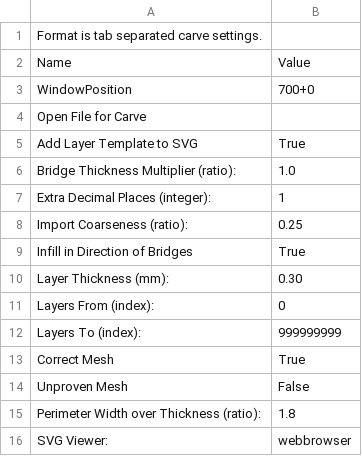
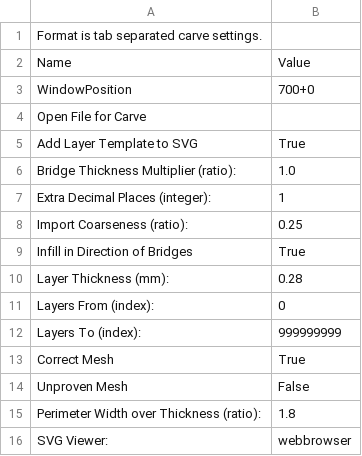
Before and after one commit to dovadi/skeinforge_darwin_abs_profile, a CSV file: profiles/extrusion/Ultimaker-ABS/carve.csv, drawn as a sheet.

```diff
--- a/profiles/extrusion/Ultimaker-ABS/carve.csv
+++ b/profiles/extrusion/Ultimaker-ABS/carve.csv
@@ -9,3 +9,3 @@ Import Coarseness (ratio):	0.25
 Infill in Direction of Bridges	True
-Layer Thickness (mm):	0.30
+Layer Thickness (mm):	0.28
 Layers From (index):	0
```
Also changed, not shown: profiles/extrusion/Ultimaker-ABS/fill.csv.
